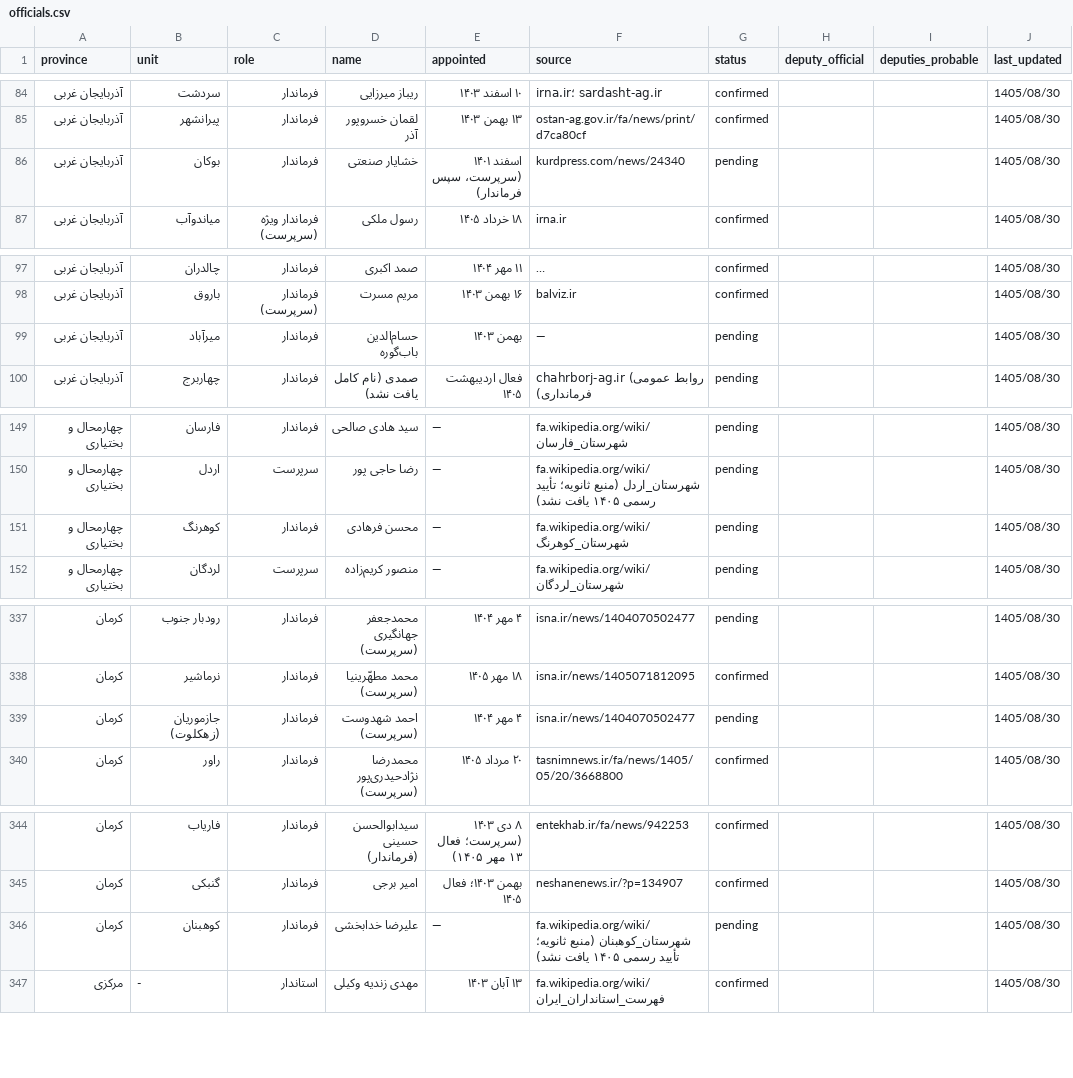
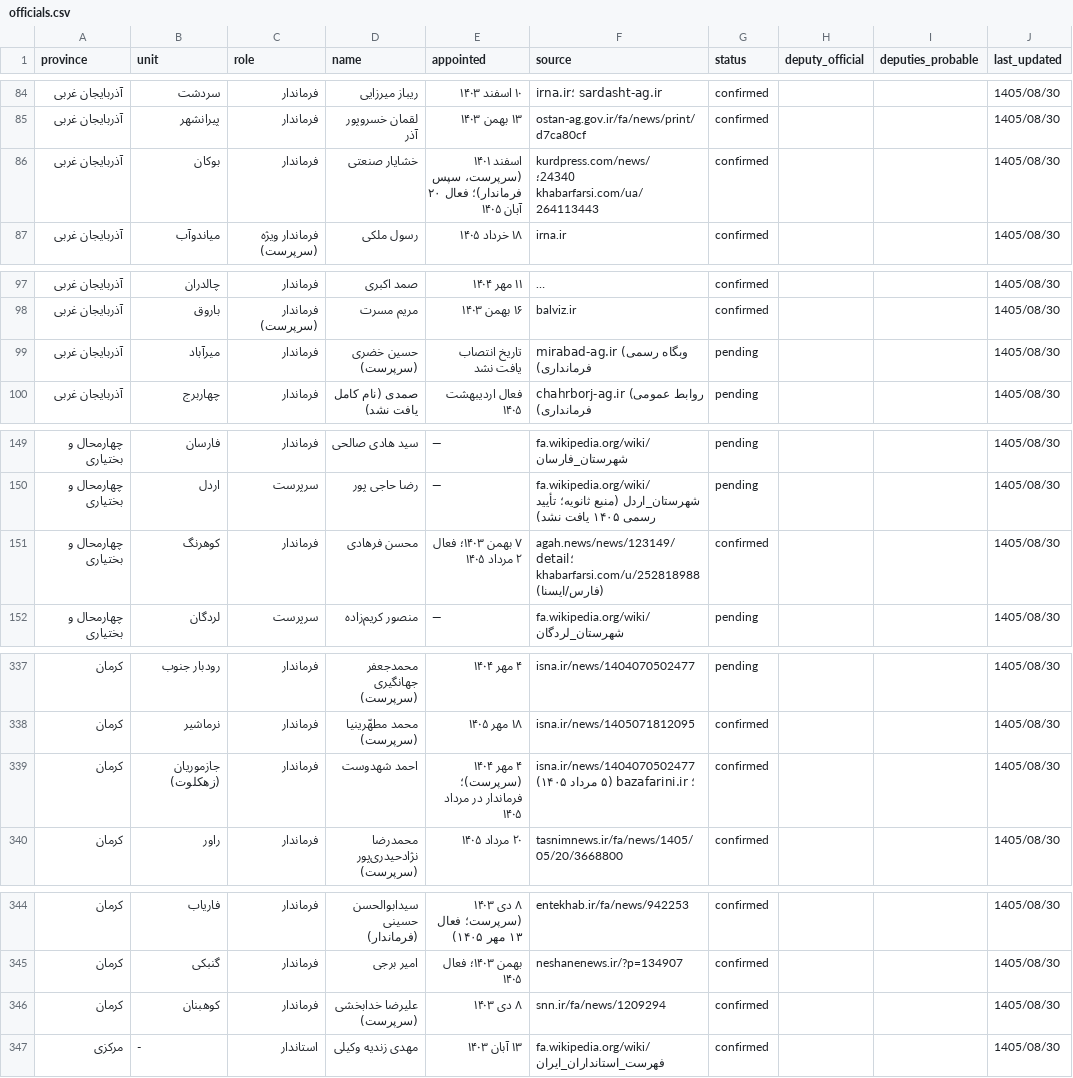
Before and after one commit to babaksos79/iran-civic-atlas, a CSV file: data/officials.csv, drawn as a sheet; only a part is shown, gaps mark what is left out; long unchanged cells end in …; the diff covers the shown part only; the diff names each change by its address in the sheet, - before the commit and + after, or states it on an @@ line.

Commit message:
دسته‌بندی ۸۶ خلأ فصل ۹ و بستن ۱۰ مورد با منابع تاریخ‌دار
خلأهای ⏳ در چهار دسته (منبع ثانویه، شاهد کهنه، تاریخ انتصاب نامعلوم، نام ناقص) دسته‌بندی شد. با شواهد ۱۴۰۳–۱۴۰۵ ده ردیف به ✅ ارتقا یافت، دو نام کهنه تصحیح شد و آمار پوشش در فصل ۹، README و کتابچه همگام شد.

```diff
--- a/data/officials.csv
+++ b/data/officials.csv
-E86 (appointed): اسفند ۱۴۰۱ (سرپرست، سپس فرماندار)
+E86 (appointed): اسفند ۱۴۰۱ (سرپرست، سپس فرماندار)؛ فعال ۲۰ آبان ۱۴۰۵
-F86 (source): kurdpress.com/news/24340
+F86 (source): kurdpress.com/news/24340؛ khabarfarsi.com/ua/264113443
-G86 (status): pending
+G86 (status): confirmed
-D99 (name): حسام‌الدین باب‌گوره
+D99 (name): حسین خضری (سرپرست)
-E99 (appointed): بهمن ۱۴۰۳
+E99 (appointed): تاریخ انتصاب یافت نشد
-F99 (source): —
+F99 (source): mirabad-ag.ir (وبگاه رسمی فرمانداری)
-E151 (appointed): —
+E151 (appointed): ۷ بهمن ۱۴۰۳؛ فعال ۲ مرداد ۱۴۰۵
-F151 (source): fa.wikipedia.org/wiki/شهرستان_کوهرنگ
+F151 (source): agah.news/news/123149/detail؛ khabarfarsi.com/u/252818988 (فارس/ایسنا)
-G151 (status): pending
+G151 (status): confirmed
-D339 (name): احمد شهدوست (سرپرست)
+D339 (name): احمد شهدوست
-E339 (appointed): ۴ مهر ۱۴۰۴
+E339 (appointed): ۴ مهر ۱۴۰۴ (سرپرست)؛ فرماندار در مرداد ۱۴۰۵
-F339 (source): isna.ir/news/1404070502477
+F339 (source): isna.ir/news/1404070502477؛ bazafarini.ir (۵ مرداد ۱۴۰۵)
-G339 (status): pending
+G339 (status): confirmed
-D346 (name): علیرضا خدابخشی
+D346 (name): علیرضا خدابخشی (سرپرست)
-E346 (appointed): —
+E346 (appointed): ۸ دی ۱۴۰۳
-F346 (source): fa.wikipedia.org/wiki/شهرستان_کوهبنان (منبع ثانویه؛ تأیید رسمی ۱۴۰۵ یافت نشد)
+F346 (source): snn.ir/fa/news/1209294
-G346 (status): pending
+G346 (status): confirmed
```
Also changed, not shown: 30 edited cells elsewhere in this file, 8 other files.
